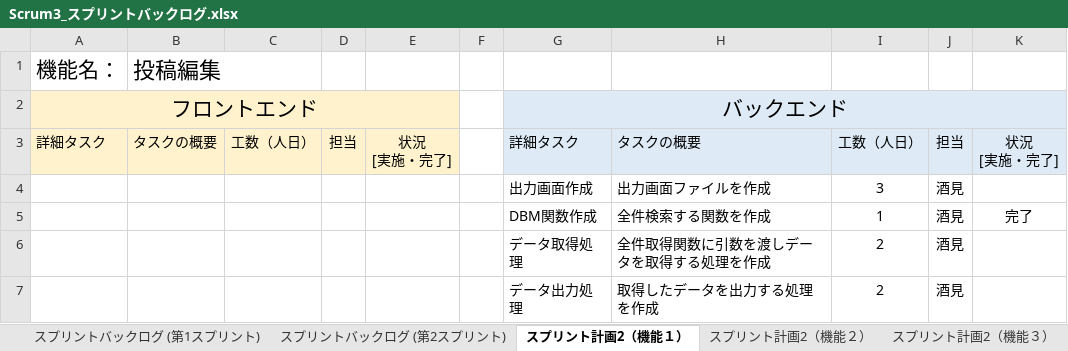
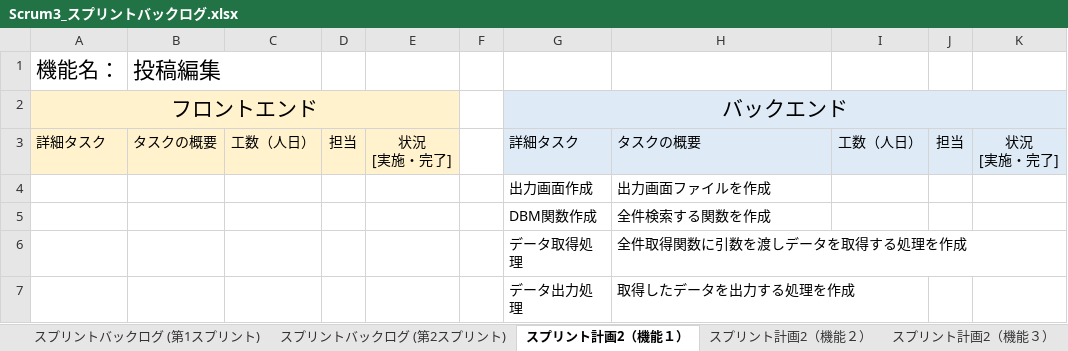
Before and after one commit to fu-syoji-t/SD3D_2023_Scrum3, an Excel workbook: 03スプリントバックログ/Scrum3_スプリントバックログ.xlsx, sheet スプリント計画2（機能１）, drawn as a sheet; values as stored, in another font and other column widths than the file's, no borders; removed rows and columns are numbered as before the commit, all else as after; the diff names each change by its address in the sheet, - before the commit and + after, or states it on an @@ line.

Commit message:
Update Scrum3_スプリントバックログ.xlsx

```diff
--- a/03スプリントバックログ/Scrum3_スプリントバックログ.xlsx (sheet スプリント計画2（機能１）)
+++ b/03スプリントバックログ/Scrum3_スプリントバックログ.xlsx (sheet スプリント計画2（機能１）)
-I4: 3
+I4: (empty)
-J4: 酒見
+J4: (empty)
-row 5:  |  |  |  |  |  | DBM関数作成 | 全件検索する関数を作成 | 1 | 酒見 | 完了
-row 6:  |  |  |  |  |  | データ取得処理 | 全件取得関数に引数を渡しデータを取得する処理を作成 | 2 | 酒見
-row 7:  |  |  |  |  |  | データ出力処理 | 取得したデータを出力する処理を作成 | 2 | 酒見
+row 5:  |  |  |  |  |  | DBM関数作成 | 全件検索する関数を作成
+row 6:  |  |  |  |  |  | データ取得処理 | 全件取得関数に引数を渡しデータを取得する処理を作成
+row 7:  |  |  |  |  |  | データ出力処理 | 取得したデータを出力する処理を作成
```
Also changed, not shown: sheet スプリント計画2（機能３）.
